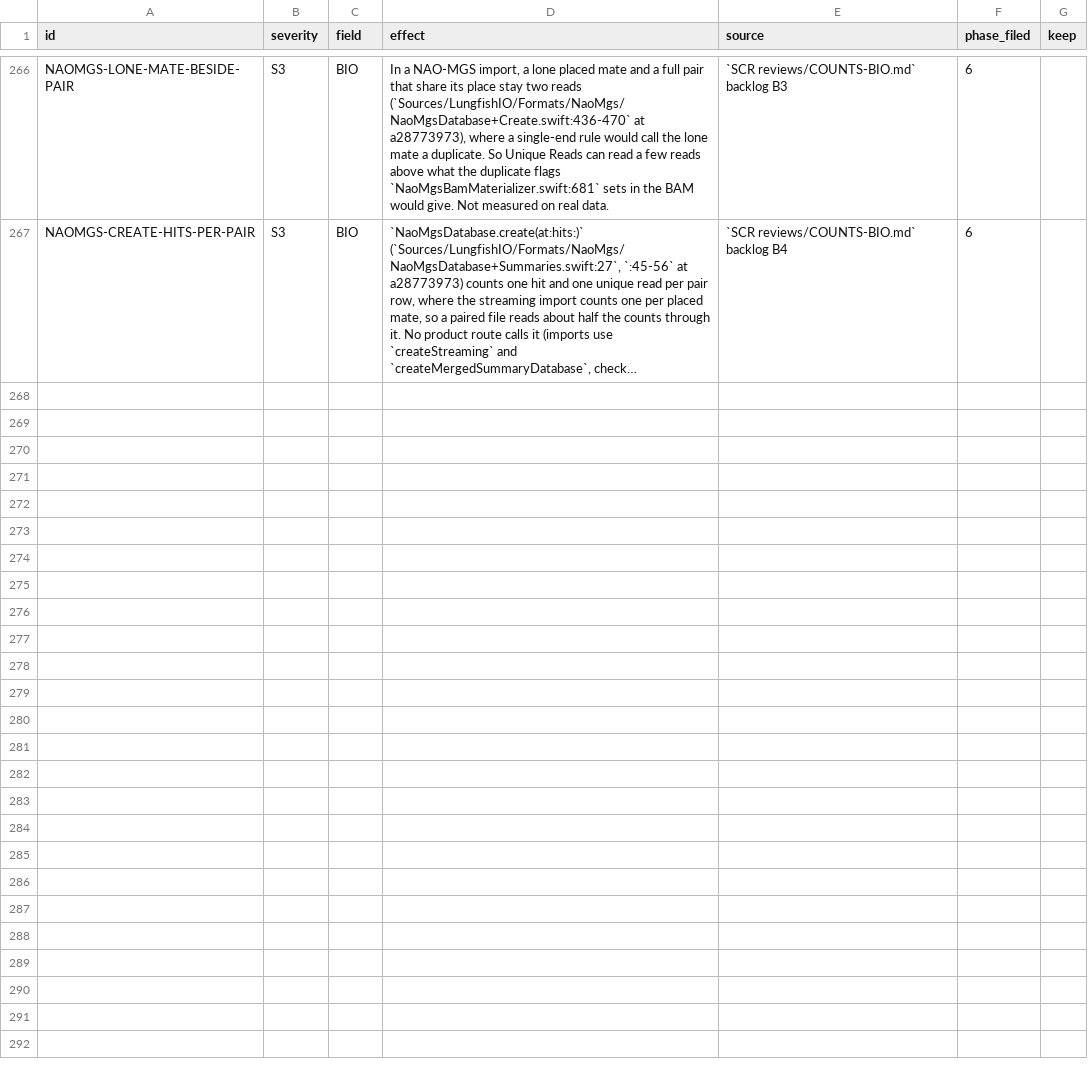
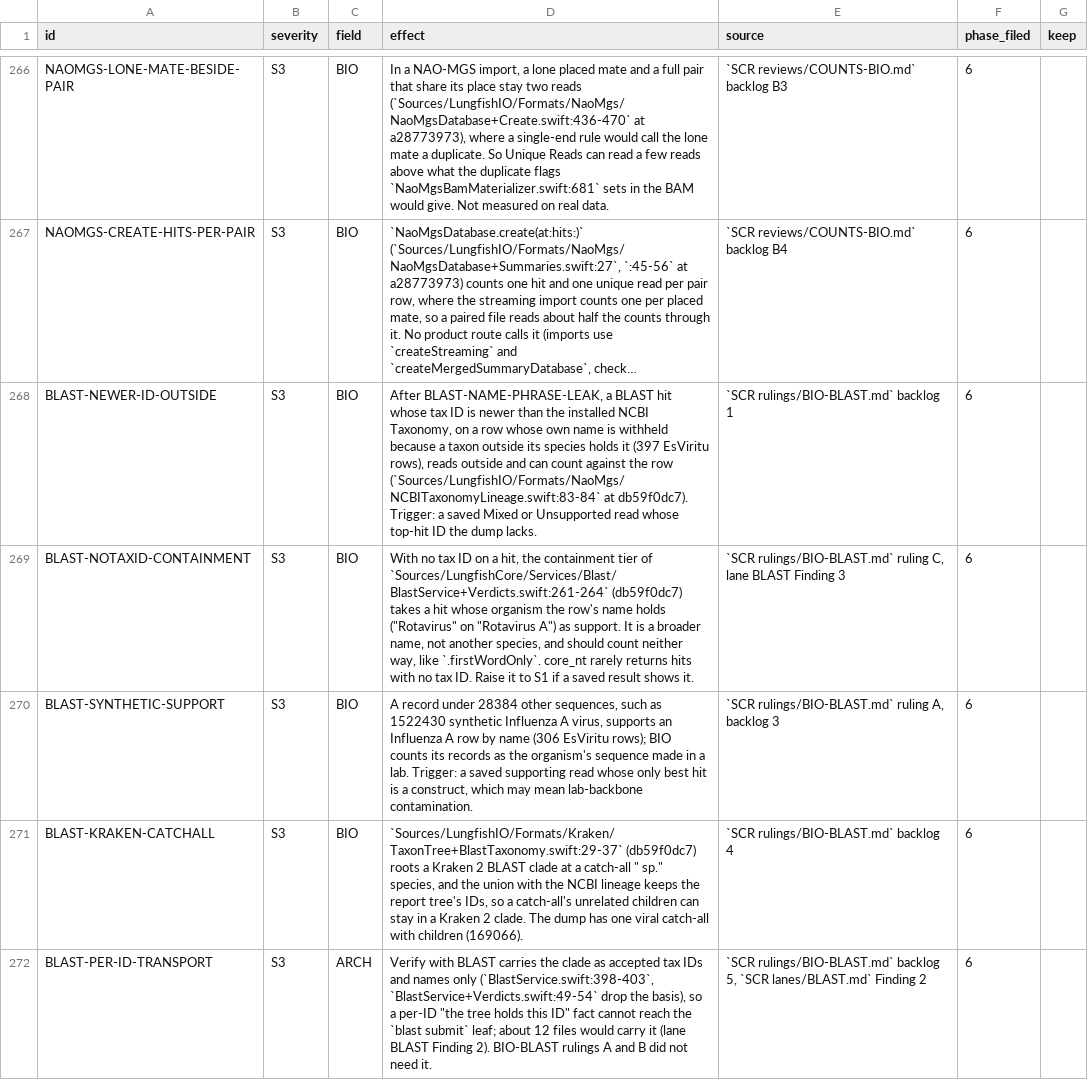
Before and after one commit to dhoconno/lungfish-genome-explorer, a TSV file: docs/plans/backlog-later.tsv, drawn as a sheet; only a part is shown, gaps mark what is left out; long unchanged cells end in …; the diff covers the shown part only; the diff names each change by its address in the sheet, - before the commit and + after, or states it on an @@ line.

```diff
--- a/docs/plans/backlog-later.tsv
+++ b/docs/plans/backlog-later.tsv
+row 268: BLAST-NEWER-ID-OUTSIDE | S3 | BIO | After BLAST-NAME-PHRASE-LEAK, a BLAST hit whose tax ID is newer than the installed NCBI Taxonomy, on a row whose own name is withheld because a taxon outside its species holds it (397 EsViritu rows), reads outside and can count against the row (`Sources/LungfishIO/Formats/NaoMgs/NCBITaxonomyLineage.swift:83-84` at db59f0dc7). Trigger: a saved Mixed or Unsupported read whose top-hit ID the dump lacks. | `SCR rulings/BIO-BLAST.md` backlog 1 | 6
+row 269: BLAST-NOTAXID-CONTAINMENT | S3 | BIO | With no tax ID on a hit, the containment tier of `Sources/LungfishCore/Services/Blast/BlastService+Verdicts.swift:261-264` (db59f0dc7) takes a hit whose organism the row's name holds ("Rotavirus" on "Rotavirus A") as support. It is a broader name, not another species, and should count neither way, like `.firstWordOnly`. core_nt rarely returns hits with no tax ID. Raise it to S1 if a saved result shows it. | `SCR rulings/BIO-BLAST.md` ruling C, lane BLAST Finding 3 | 6
+row 270: BLAST-SYNTHETIC-SUPPORT | S3 | BIO | A record under 28384 other sequences, such as 1522430 synthetic Influenza A virus, supports an Influenza A row by name (306 EsViritu rows); BIO counts its records as the organism's sequence made in a lab. Trigger: a saved supporting read whose only best hit is a construct, which may mean lab-backbone contamination. | `SCR rulings/BIO-BLAST.md` ruling A, backlog 3 | 6
+row 271: BLAST-KRAKEN-CATCHALL | S3 | BIO | `Sources/LungfishIO/Formats/Kraken/TaxonTree+BlastTaxonomy.swift:29-37` (db59f0dc7) roots a Kraken 2 BLAST clade at a catch-all " sp." species, and the union with the NCBI lineage keeps the report tree's IDs, so a catch-all's unrelated children can stay in a Kraken 2 clade. The dump has one viral catch-all with children (169066). | `SCR rulings/BIO-BLAST.md` backlog 4 | 6
+row 272: BLAST-PER-ID-TRANSPORT | S3 | ARCH | Verify with BLAST carries the clade as accepted tax IDs and names only (`BlastService.swift:398-403`, `BlastService+Verdicts.swift:49-54` drop the basis), so a per-ID "the tree holds this ID" fact cannot reach the `blast submit` leaf; about 12 files would carry it (lane BLAST Finding 2). BIO-BLAST rulings A and B did not need it. | `SCR rulings/BIO-BLAST.md` backlog 5, `SCR lanes/BLAST.md` Finding 2 | 6
```
Also changed, not shown: 4 added rows elsewhere in this file, 1 other file.
